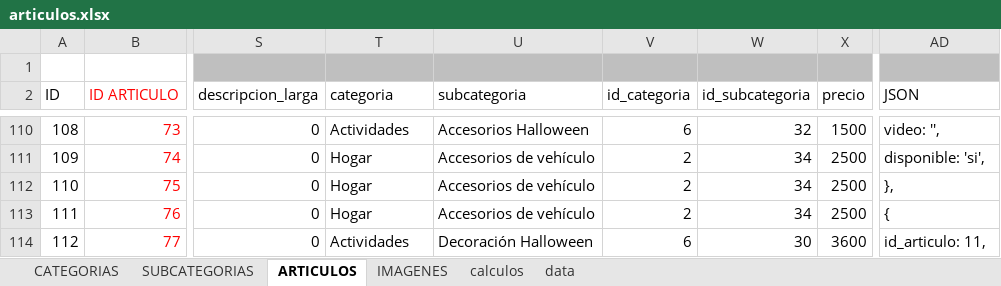
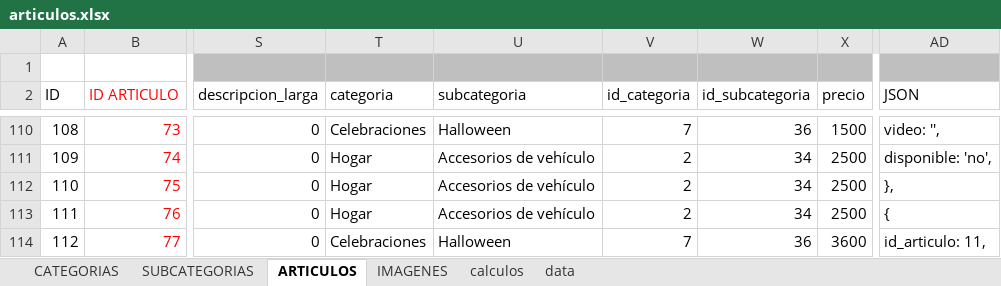
Before and after one commit to multicolorbazar/site, an Excel workbook: src/documents/articulos.xlsx, sheet ARTICULOS, drawn as a sheet; only a part is shown, gaps mark what is left out; values as stored, in another font and other column widths than the file's, no borders; conditional formats not drawn; the diff covers the shown part only; the diff names each change by its address in the sheet, - before the commit and + after, or states it on an @@ line.

```diff
--- a/src/documents/articulos.xlsx (sheet ARTICULOS)
+++ b/src/documents/articulos.xlsx (sheet ARTICULOS)
-T110 (categoria): Actividades
+T110 (categoria): Celebraciones
-U110 (subcategoria): Accesorios Halloween
+U110 (subcategoria): Halloween
-V110 (id_categoria): 6
+V110 (id_categoria): 7
-W110 (id_subcategoria): 32
+W110 (id_subcategoria): 36
-AD111 (JSON): disponible: 'si',
+AD111 (JSON): disponible: 'no',
-T114 (categoria): Actividades
+T114 (categoria): Celebraciones
-U114 (subcategoria): Decoración Halloween
+U114 (subcategoria): Halloween
-V114 (id_categoria): 6
+V114 (id_categoria): 7
-W114 (id_subcategoria): 30
+W114 (id_subcategoria): 36
```
Also changed, not shown: 4 added rows, 4 removed rows and 613 edited cells elsewhere in this sheet, sheet IMAGENES, sheet SUBCATEGORIAS, sheet CATEGORIAS, 24 other files.
